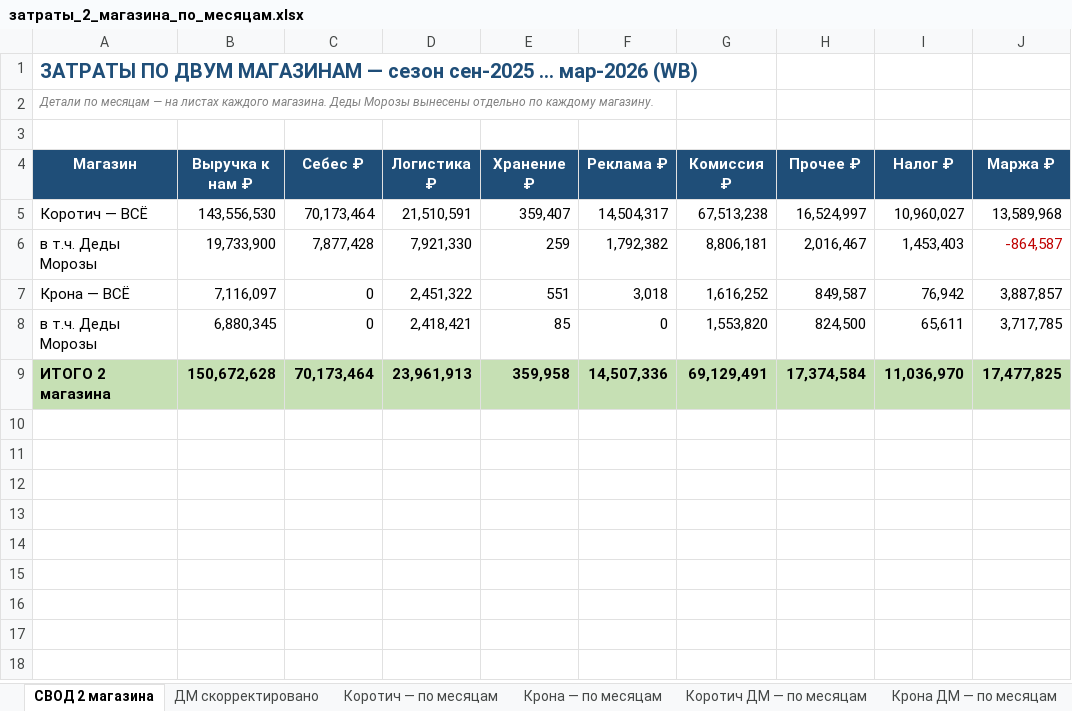
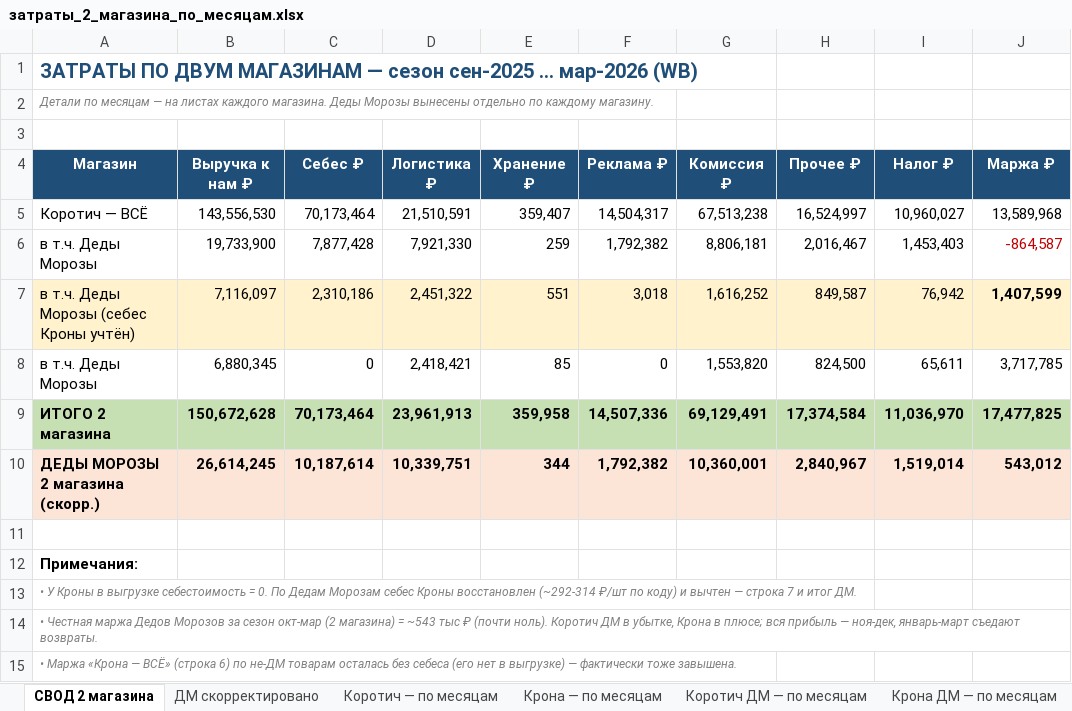
Before and after one commit to User26-2026/K-beauty-New, an Excel workbook: outputs/plan/затраты_2_магазина_по_месяцам.xlsx, sheet СВОД 2 магазина, drawn as a sheet; values as stored, in another font and other column widths than the file's, no borders; the diff names each change by its address in the sheet, - before the commit and + after, or states it on an @@ line.

```diff
--- a/outputs/plan/затраты_2_магазина_по_месяцам.xlsx (sheet СВОД 2 магазина)
+++ b/outputs/plan/затраты_2_магазина_по_месяцам.xlsx (sheet СВОД 2 магазина)
-A7 (Магазин): Крона — ВСЁ
+A7 (Магазин): в т.ч. Деды Морозы (себес Кроны учтён)
-A7:J7 fill: none
+A7:J7 fill: #FFF2CC
-C7 (Себес ₽): 0
+C7 (Себес ₽): 2,310,186
-J7 (Маржа ₽): 3,887,857
+J7 (Маржа ₽): 1,407,599
-J7 bold: off
+J7 bold: on
+row 10: ДЕДЫ МОРОЗЫ 2 магазина (скорр.) | 26,614,245 | 10,187,614 | 10,339,751 | 344 | 1,792,382 | 10,360,001 | 2,840,967 | 1,519,014 | 543,012
+row 11: (empty)
+row 12: Примечания:
+row 13: • У Кроны в выгрузке себестоимость = 0. По Дедам Морозам себес Кроны восстановлен (~292-314 ₽/шт по коду) и вычтен — строка 7 и итог ДМ.
+row 14: • Честная маржа Дедов Морозов за сезон окт-мар (2 магазина) = ~543 тыс ₽ (почти ноль). Коротич ДМ в убытке, Крона в плюсе; вся прибыль — ноя-дек, январь-март съедают возвраты.
+row 15: • Маржа «Крона — ВСЁ» (строка 6) по не-ДМ товарам осталась без себеса (его нет в выгрузке) — фактически тоже завышена.
```
